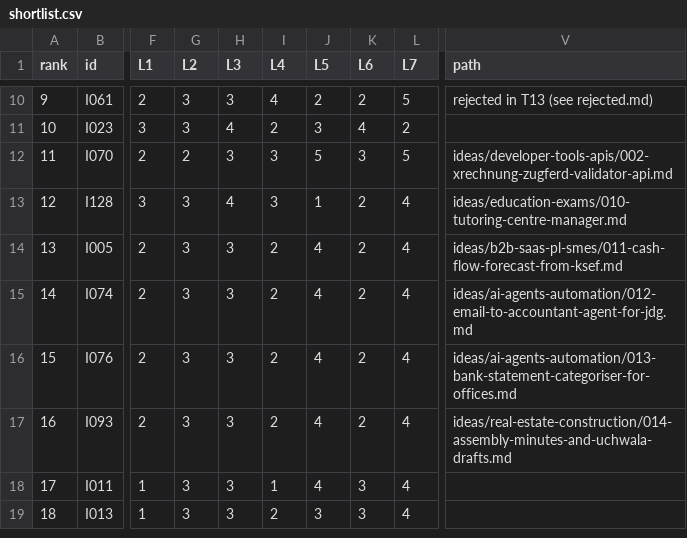
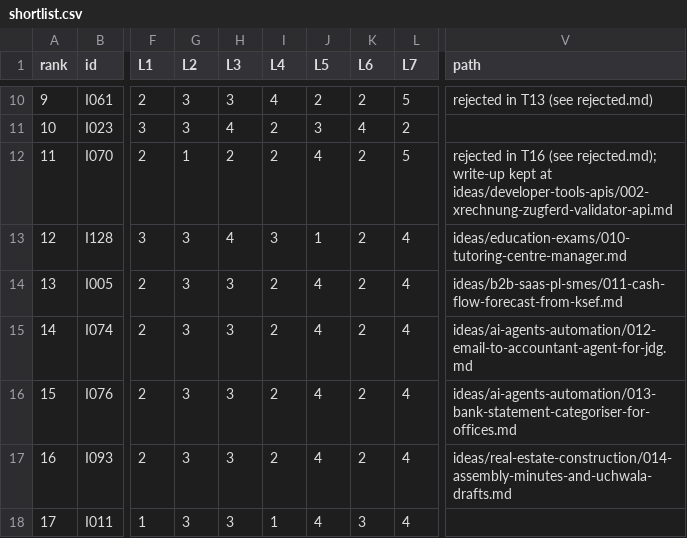
Before and after one commit to thobho/automated, a CSV file: projects/idea-generator/ideas/shortlist.csv, drawn as a sheet; only a part is shown, gaps mark what is left out; the shorter side is filled out with more unchanged rows; the diff names each change by its address in the sheet, - before the commit and + after, or states it on an @@ line.

```diff
--- a/projects/idea-generator/ideas/shortlist.csv
+++ b/projects/idea-generator/ideas/shortlist.csv
-G12 (L2): 2
+G12 (L2): 1
-H12 (L3): 3
+H12 (L3): 2
-I12 (L4): 3
+I12 (L4): 2
-J12 (L5): 5
+J12 (L5): 4
-K12 (L6): 3
+K12 (L6): 2
-V12 (path): ideas/developer-tools-apis/002-xrechnung-zugferd-validator-api.md
+V12 (path): rejected in T16 (see rejected.md); write-up kept at ideas/developer-tools-apis/002-xrechnung-zugferd-validator-api.md
```
Also changed, not shown: 4 other files.
